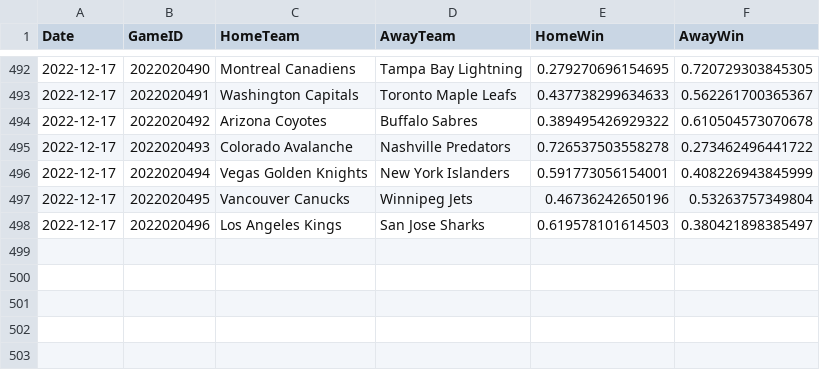
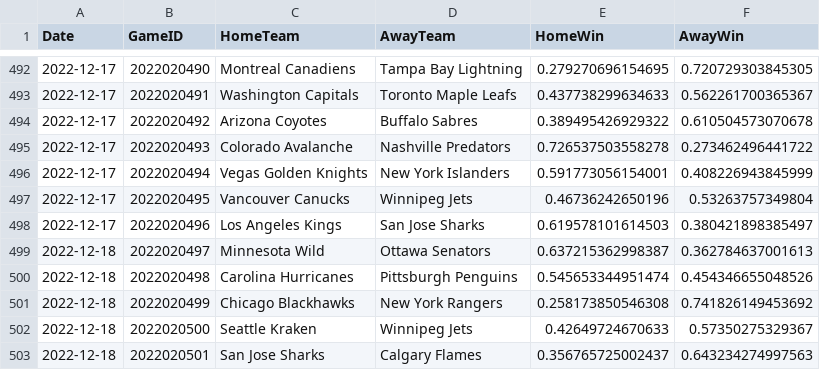
Before and after one commit to pbulsink/HockeyModel, a CSV file: data-raw/20222023odds.csv, drawn as a sheet; only a part is shown, gaps mark what is left out; the diff names each change by its address in the sheet, - before the commit and + after, or states it on an @@ line.

```diff
--- a/data-raw/20222023odds.csv
+++ b/data-raw/20222023odds.csv
+row 499: 2022-12-18 | 2022020497 | Minnesota Wild | Ottawa Senators | 0.637215362998387 | 0.362784637001613
+row 500: 2022-12-18 | 2022020498 | Carolina Hurricanes | Pittsburgh Penguins | 0.545653344951474 | 0.454346655048526
+row 501: 2022-12-18 | 2022020499 | Chicago Blackhawks | New York Rangers | 0.258173850546308 | 0.741826149453692
+row 502: 2022-12-18 | 2022020500 | Seattle Kraken | Winnipeg Jets | 0.42649724670633 | 0.57350275329367
+row 503: 2022-12-18 | 2022020501 | San Jose Sharks | Calgary Flames | 0.356765725002437 | 0.643234274997563
```
Also changed, not shown: 8 other files.
